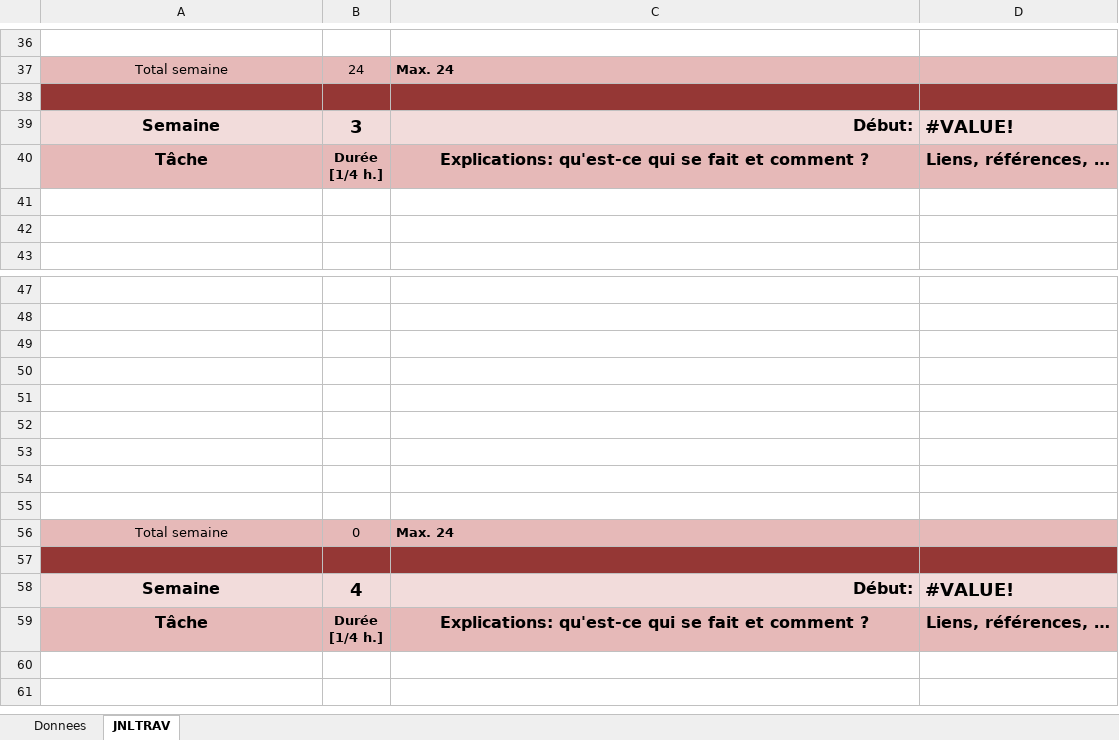
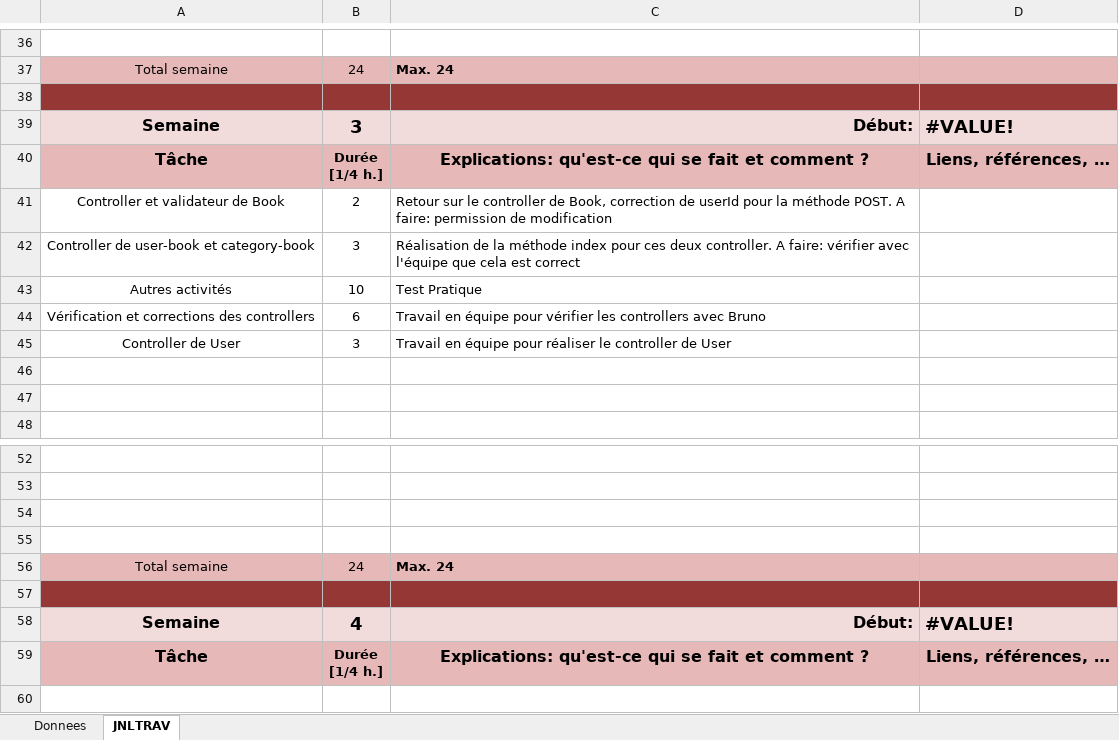
Before and after one commit to Fbrend23/P_Web-295, an Excel workbook: doc/JdT/T-P_Web295-MorierMina-JDT.xlsm, sheet JNLTRAV, drawn as a sheet; only a part is shown, gaps mark what is left out; the shorter side is filled out with more unchanged rows; values as stored, in another font and other column widths than the file's, no borders; charts and pictures not drawn; removed rows and columns are numbered as before the commit, all else as after; the diff names each change by its address in the sheet, - before the commit and + after, or states it on an @@ line.

Commit message:
update(journal de travail)

```diff
--- a/doc/JdT/T-P_Web295-MorierMina-JDT.xlsm (sheet JNLTRAV)
+++ b/doc/JdT/T-P_Web295-MorierMina-JDT.xlsm (sheet JNLTRAV)
+row 41: Controller et validateur de Book | 2 | Retour sur le controller de Book, correction de userId pour la méthode POST. A faire: permission de modification
+row 42: Controller de user-book et category-book | 3 | Réalisation de la méthode index pour ces deux controller. A faire: vérifier avec l'équipe que cela est correct
+row 43: Autres activités | 10 | Test Pratique
+row 44: Vérification et corrections des controllers | 6 | Travail en équipe pour vérifier les controllers avec Bruno
+row 45: Controller de User | 3 | Travail en équipe pour réaliser le controller de User
-row 51: (empty)
-row 52: (empty)
-row 53: (empty)
-row 54: (empty)
-row 55: (empty)
-B56: 0
+B56: 24
```
Also changed, not shown: sheet Donnees.
